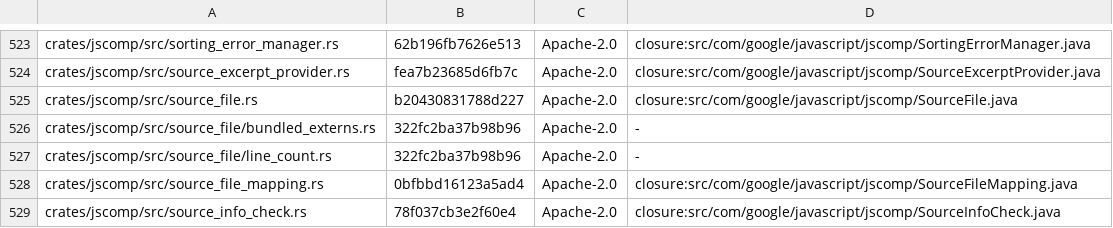
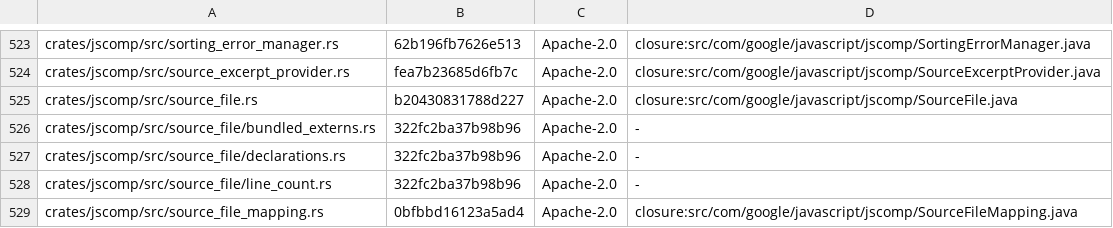
Before and after one commit to Smrtnyk/closure-rs, a TSV file: LICENSES/headers.tsv, drawn as a sheet; only a part is shown, gaps mark what is left out; the shorter side is filled out with more unchanged rows; the diff names each change by its address in the sheet, - before the commit and + after, or states it on an @@ line.

Commit message:
Record bundled extern declaration shapes for initial type analysis

```diff
--- a/LICENSES/headers.tsv
+++ b/LICENSES/headers.tsv
+row 527: crates/jscomp/src/source_file/declarations.rs | 322fc2ba37b98b96 | Apache-2.0 | -
```
Also changed, not shown: 8 other files.
